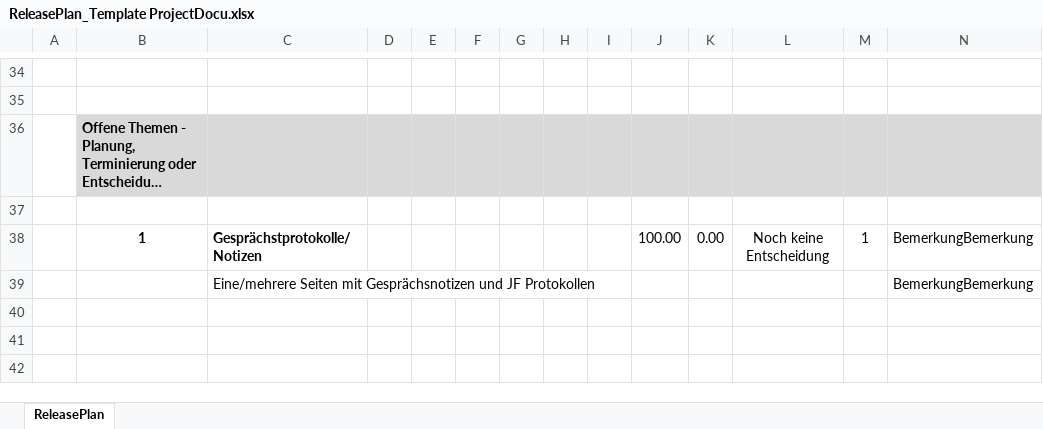
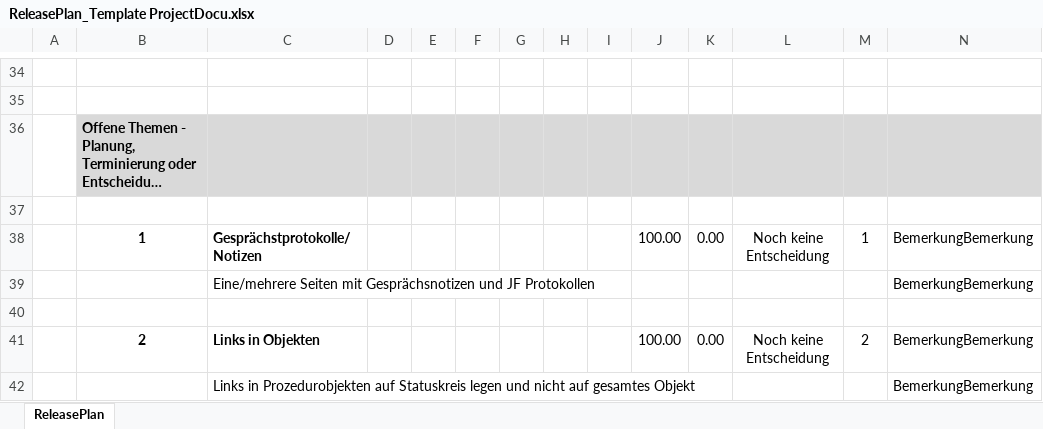
Before and after one commit to saxess-software/DataFactory-Knowledge-Center, an Excel workbook: 8. Harmonising standards/Create a project/Project documentation/ReleasePlan_Template ProjectDocu.xlsx, sheet ReleasePlan, drawn as a sheet; only a part is shown, gaps mark what is left out; long unchanged cells end in …; values as stored, in another font and other column widths than the file's, no borders; charts and pictures and conditional formats not drawn; the diff names each change by its address in the sheet, - before the commit and + after, or states it on an @@ line.

Commit message:
Update ReleasePlan

```diff
--- a/8. Harmonising standards/Create a project/Project documentation/ReleasePlan_Template ProjectDocu.xlsx (sheet ReleasePlan)
+++ b/8. Harmonising standards/Create a project/Project documentation/ReleasePlan_Template ProjectDocu.xlsx (sheet ReleasePlan)
+row 40: (empty)
+row 41:  | 2 | Links in Objekten |  |  |  |  |  |  | 100.00 | 0.00 | Noch keine Entscheidung | 2 | BemerkungBemerkung
+row 42:  |  | Links in Prozedurobjekten auf Statuskreis legen und nicht auf gesamtes Objekt |  |  |  |  |  |  |  |  |  |  | BemerkungBemerkung
```
